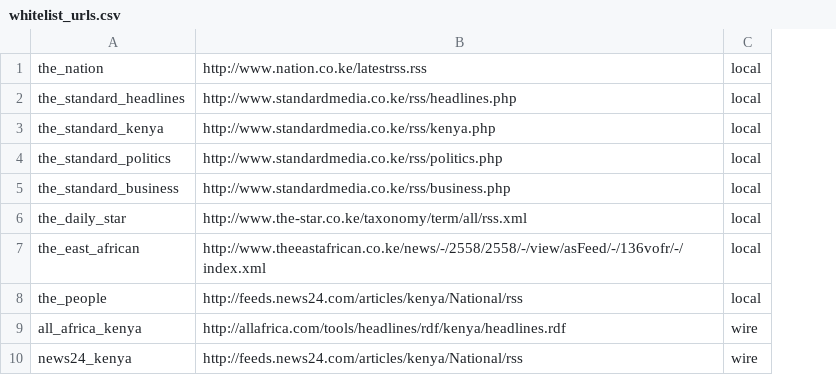
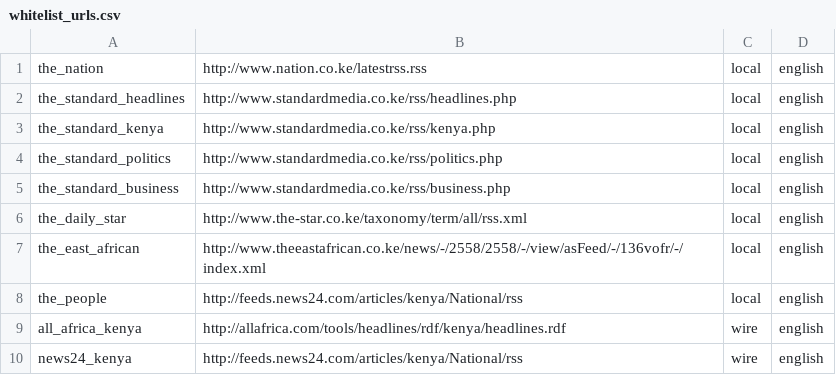
Before and after one commit to jrnold/scraper, a CSV file: whitelist_urls.csv, drawn as a sheet; the diff names each change by its address in the sheet, - before the commit and + after, or states it on an @@ line.

Commit message:
add language to whitelist urls

```diff
--- a/whitelist_urls.csv
+++ b/whitelist_urls.csv
+column D, rows 1-10: all english
```
